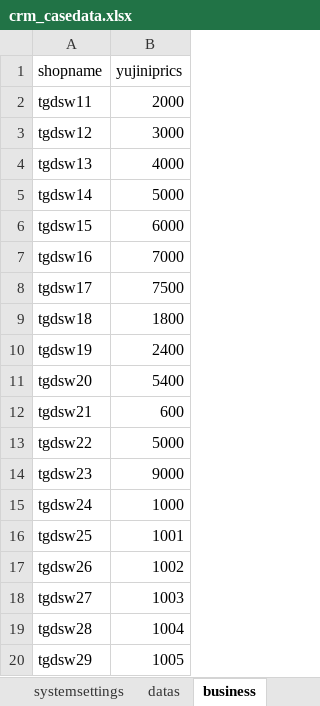
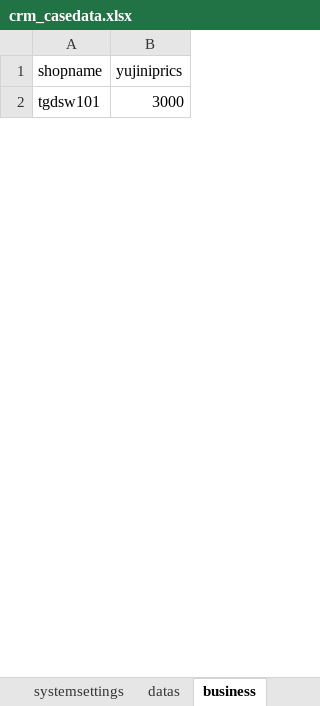
Before and after one commit to yanlong93317/CRMZDH, an Excel workbook: datas/crm_casedata.xlsx, sheet business, drawn as a sheet; only a part is shown; values as stored, in another font and other column widths than the file's, no borders; removed rows and columns are numbered as before the commit, all else as after; the diff covers the shown part only; the diff names each change by its address in the sheet, - before the commit and + after, or states it on an @@ line.

```diff
--- a/datas/crm_casedata.xlsx (sheet business)
+++ b/datas/crm_casedata.xlsx (sheet business)
-row 2: tgdsw11 | 2000
-A2 (shopname): tgdsw12
+A2 (shopname): tgdsw101
-row 4: tgdsw13 | 4000
-row 5: tgdsw14 | 5000
-row 6: tgdsw15 | 6000
-row 7: tgdsw16 | 7000
-row 8: tgdsw17 | 7500
-row 9: tgdsw18 | 1800
-row 10: tgdsw19 | 2400
-row 11: tgdsw20 | 5400
-row 12: tgdsw21 | 600
-row 13: tgdsw22 | 5000
-row 14: tgdsw23 | 9000
-row 15: tgdsw24 | 1000
-row 16: tgdsw25 | 1001
-row 17: tgdsw26 | 1002
-row 18: tgdsw27 | 1003
-row 19: tgdsw28 | 1004
-row 20: tgdsw29 | 1005
```
Also changed, not shown: 26 added rows and 8 removed rows elsewhere in this sheet, sheet datas, datas/crm_login.xlsx.
